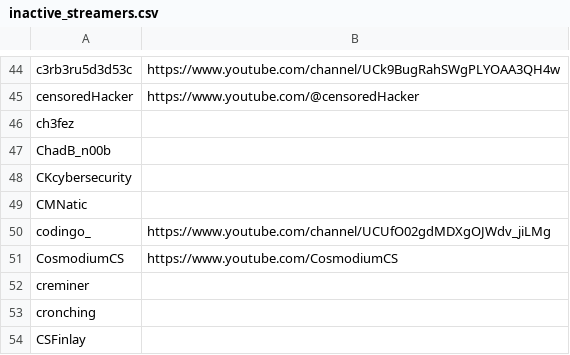
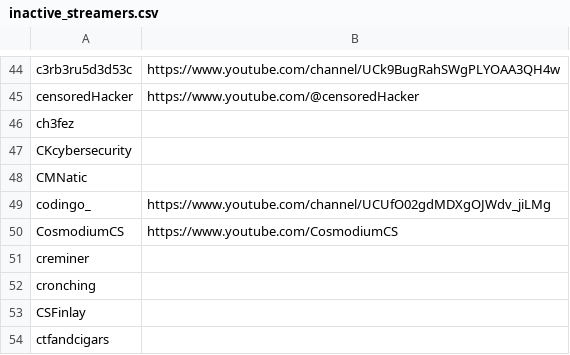
Before and after one commit to infosecstreams/infosecstreams.github.io, a CSV file: inactive_streamers.csv, drawn as a sheet; only a part is shown, gaps mark what is left out; the shorter side is filled out with more unchanged rows.

Commit message:
🟢 ChadB_n00b has gone online! [no ci]

```diff
--- a/inactive_streamers.csv
+++ b/inactive_streamers.csv
@@ -46,3 +46,2 @@ censoredHacker,https://www.youtube.com/@censoredHacker
 ch3fez,
-ChadB_n00b,
 CKcybersecurity,
```
Also changed, not shown: streamers.csv, 3 other files.
